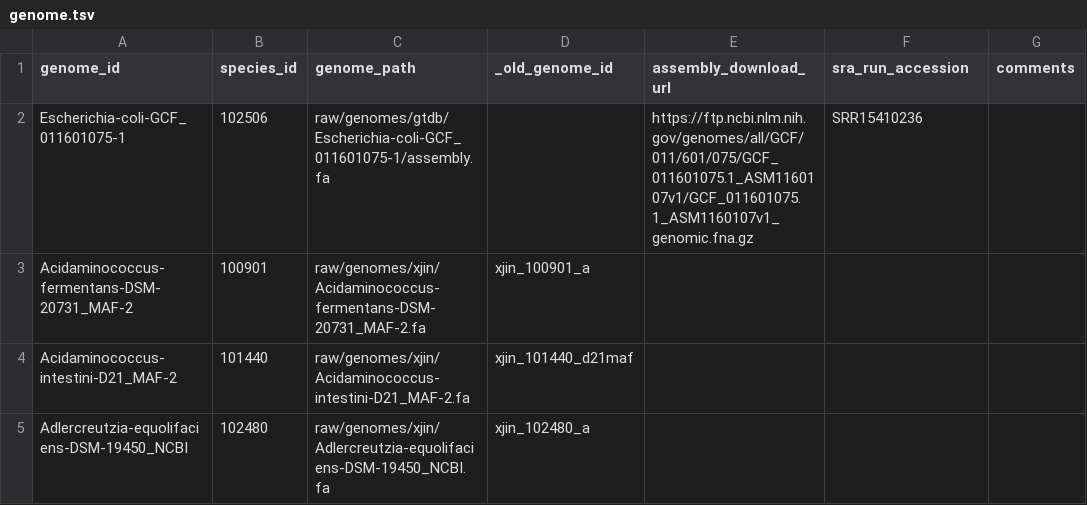
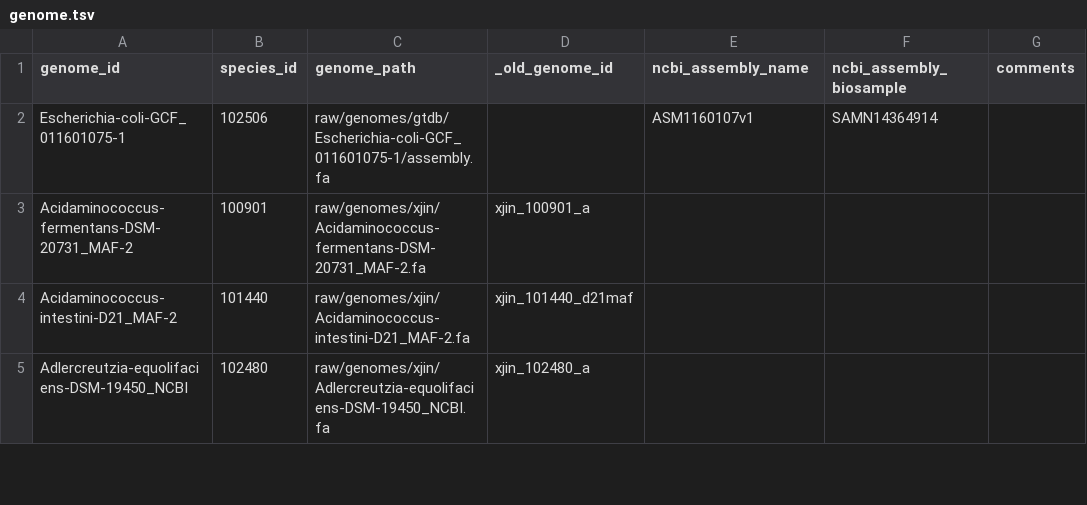
Before and after one commit to bsmith89/strain-corr, a TSV file: meta/genome.tsv, drawn as a sheet; only a part is shown.

Commit message:
Better NCBI queries/downloads based on GTDB metadata.

```diff
--- a/meta/genome.tsv
+++ b/meta/genome.tsv
@@ -1,3 +1,3 @@
-genome_id	species_id	genome_path	_old_genome_id	assembly_download_url	sra_run_accession	comments
-Escherichia-coli-GCF_011601075-1	102506	raw/genomes/gtdb/Escherichia-coli-GCF_011601075-1/assembly.fa		https://ftp.ncbi.nlm.nih.gov/genomes/all/GCF/011/601/075/GCF_011601075.1_ASM1160107v1/GCF_011601075.1_ASM1160107v1_genomic.fna.gz	SRR15410236	
+genome_id	species_id	genome_path	_old_genome_id	ncbi_assembly_name	ncbi_assembly_biosample	comments
+Escherichia-coli-GCF_011601075-1	102506	raw/genomes/gtdb/Escherichia-coli-GCF_011601075-1/assembly.fa		ASM1160107v1	SAMN14364914	
 Acidaminococcus-fermentans-DSM-20731_MAF-2	100901	raw/genomes/xjin/Acidaminococcus-fermentans-DSM-20731_MAF-2.fa	xjin_100901_a			
```
Also changed, not shown: 2 other files.
